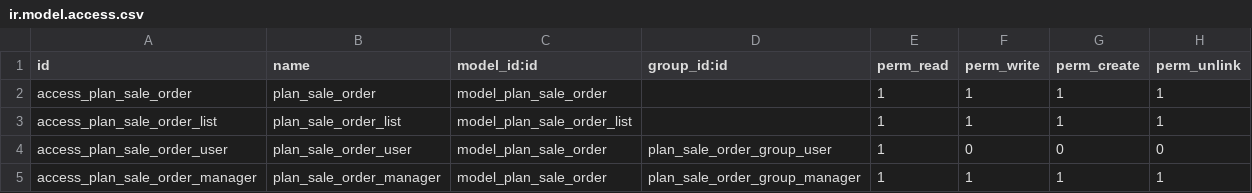
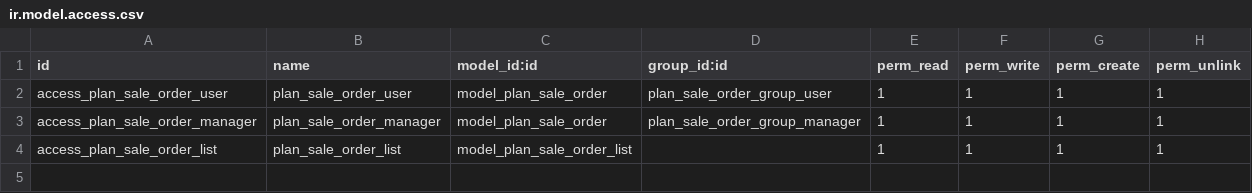
Before and after one commit to GiangVu131/odoo-exam3, a CSV file: security/ir.model.access.csv, drawn as a sheet.

```diff
--- a/security/ir.model.access.csv
+++ b/security/ir.model.access.csv
@@ -1,5 +1,4 @@
 id,name,model_id:id,group_id:id,perm_read,perm_write,perm_create,perm_unlink
-access_plan_sale_order,plan_sale_order,model_plan_sale_order,,1,1,1,1
+access_plan_sale_order_user,plan_sale_order_user,model_plan_sale_order,plan_sale_order_group_user,1,1,1,1
+access_plan_sale_order_manager,plan_sale_order_manager,model_plan_sale_order,plan_sale_order_group_manager,1,1,1,1
 access_plan_sale_order_list,plan_sale_order_list,model_plan_sale_order_list,,1,1,1,1
-access_plan_sale_order_user,plan_sale_order_user,model_plan_sale_order,plan_sale_order_group_user,1,0,0,0
-access_plan_sale_order_manager,plan_sale_order_manager,model_plan_sale_order,plan_sale_order_group_manager,1,1,1,1
```
Also changed, not shown: 3 other files.
